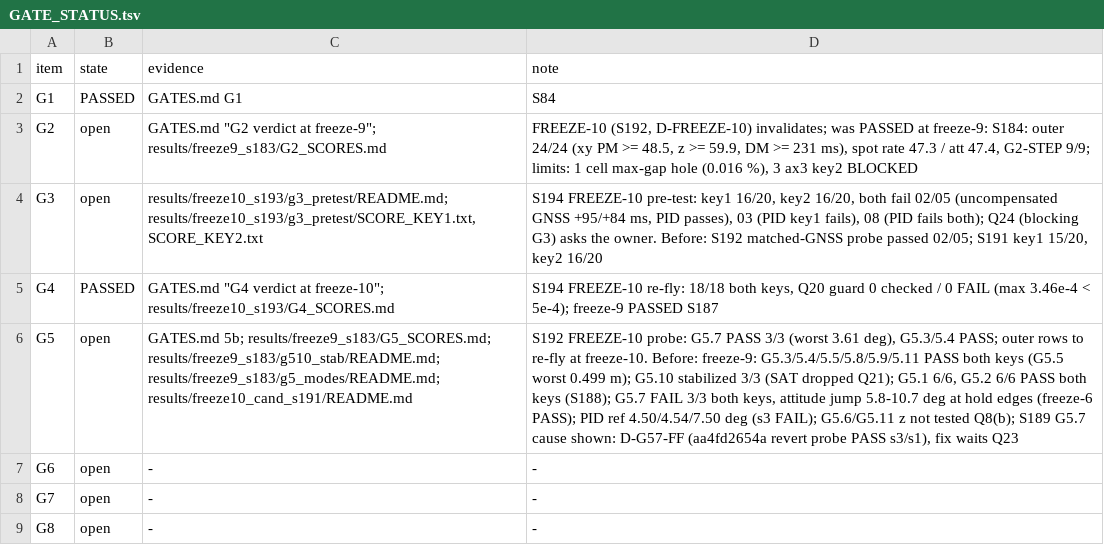
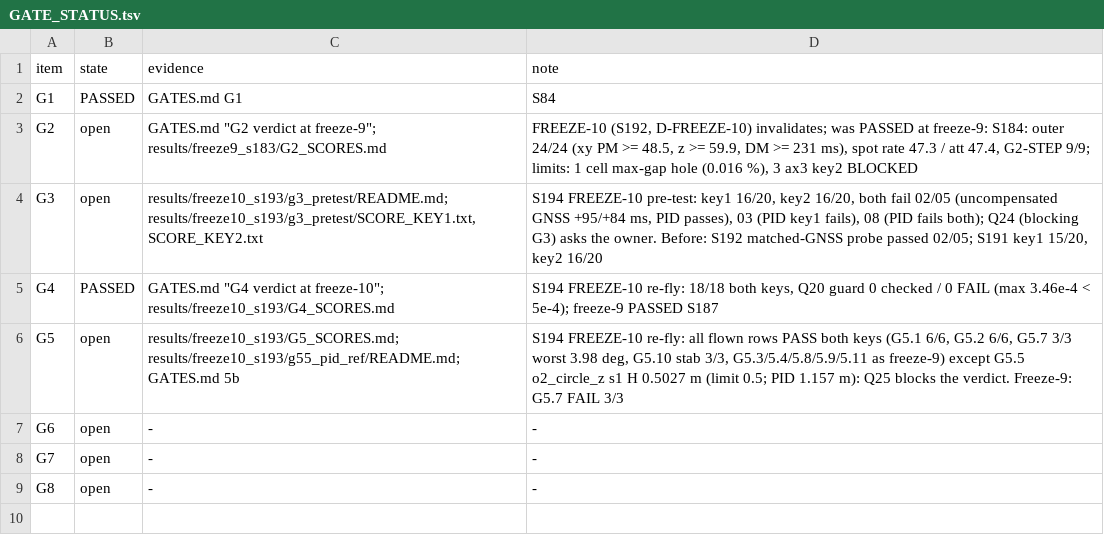
Before and after one commit to AntoineHgo/PX4-Indi, a TSV file: indi_flight/GATE_STATUS.tsv, drawn as a sheet; the diff names each change by its address in the sheet, - before the commit and + after, or states it on an @@ line.

```diff
--- a/indi_flight/GATE_STATUS.tsv
+++ b/indi_flight/GATE_STATUS.tsv
-C6 (evidence): GATES.md 5b; results/freeze9_s183/G5_SCORES.md; results/freeze9_s183/g510_stab/README.md; results/freeze9_s183/g5_modes/README.md; results/freeze10_cand_s191/README.md
+C6 (evidence): results/freeze10_s193/G5_SCORES.md; results/freeze10_s193/g55_pid_ref/README.md; GATES.md 5b
-D6 (note): S192 FREEZE-10 probe: G5.7 PASS 3/3 (worst 3.61 deg), G5.3/5.4 PASS; outer rows to re-fly at freeze-10. Before: freeze-9: G5.3/5.4/5.5/5.8/5.9/5.11 PASS both keys (G5.5 worst 0.499 m); G5.10 stabilized 3/3 (SAT dropped Q21); G5.1 6/6, G5.2 6/6 PASS both keys (S188); G5.7 FAIL 3/3 both keys, attitude jump 5.8-10.7 deg at hold edges (freeze-6 PASS); PID ref 4.50/4.54/7.50 deg (s3 FAIL); G5.6/G5.11 z not tested Q8(b); S189 G5.7 cause shown: D-G57-FF (aa4fd2654a revert probe PASS s3/s1), fix waits Q23
+D6 (note): S194 FREEZE-10 re-fly: all flown rows PASS both keys (G5.1 6/6, G5.2 6/6, G5.7 3/3 worst 3.98 deg, G5.10 stab 3/3, G5.3/5.4/5.8/5.9/5.11 as freeze-9) except G5.5 o2_circle_z s1 H 0.5027 m (limit 0.5; PID 1.157 m): Q25 blocks the verdict. Freeze-9: G5.7 FAIL 3/3
```
Also changed, not shown: 1 other file.
